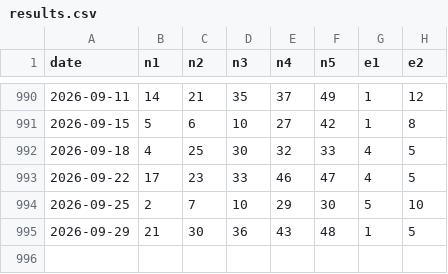
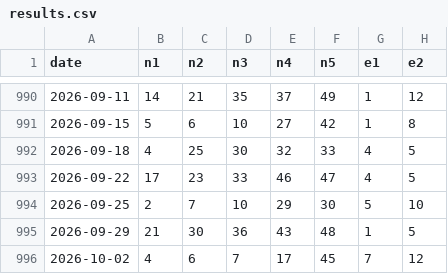
Before and after one commit to dev-baris/lottery-archive, a CSV file: eu/eurojackpot/results.csv, drawn as a sheet; only a part is shown, gaps mark what is left out; the diff names each change by its address in the sheet, - before the commit and + after, or states it on an @@ line.

```diff
--- a/eu/eurojackpot/results.csv
+++ b/eu/eurojackpot/results.csv
+row 996: 2026-10-02 | 4 | 6 | 7 | 17 | 45 | 7 | 12
```
